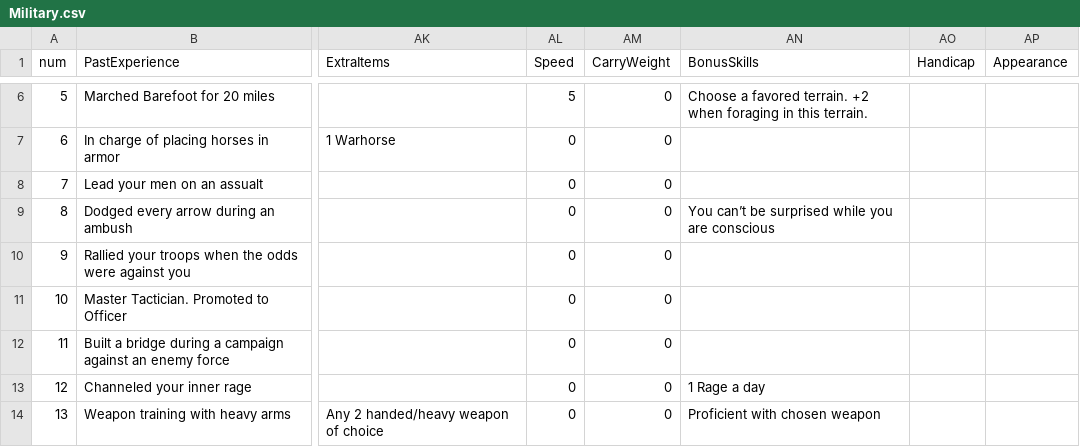
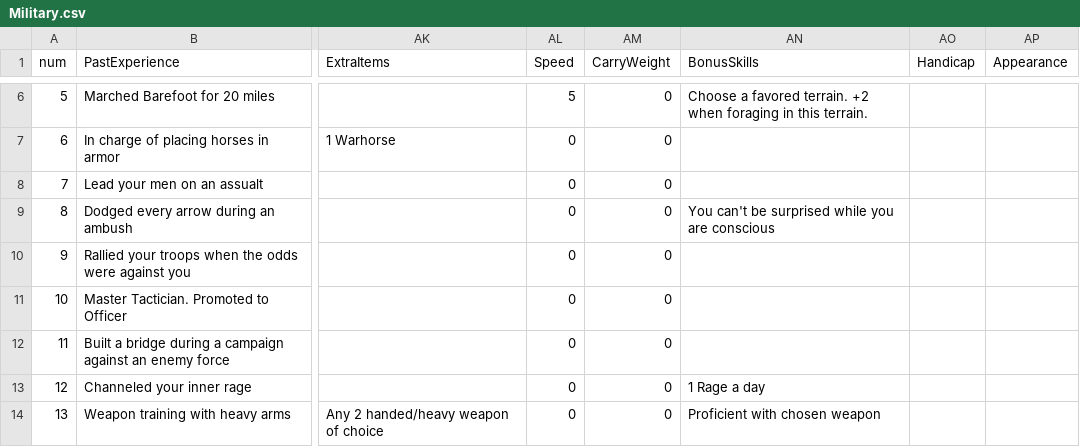
Before and after one commit to LightmareVII/LifePath_CharGenerator, a CSV file: CSVs/Military.csv, drawn as a sheet; only a part is shown, gaps mark what is left out; the diff names each change by its address in the sheet, - before the commit and + after, or states it on an @@ line.

```diff
--- a/CSVs/Military.csv
+++ b/CSVs/Military.csv
-AN9 (BonusSkills): You can’t be surprised…
+AN9 (BonusSkills): You can't be surprised…
```
Also changed, not shown: CSVs/Academic.csv, 11 other files.
